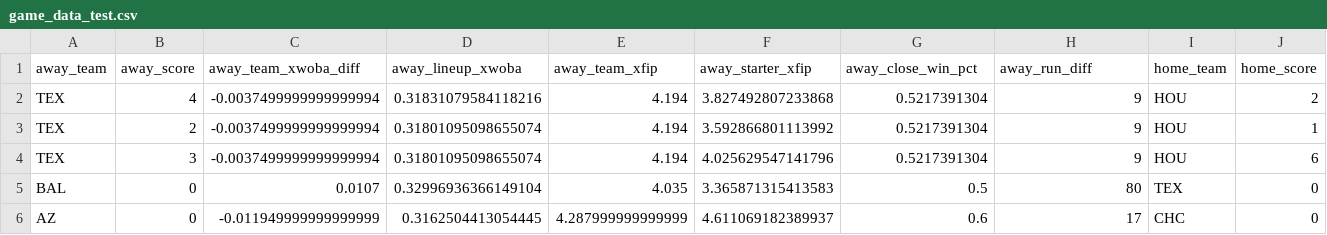
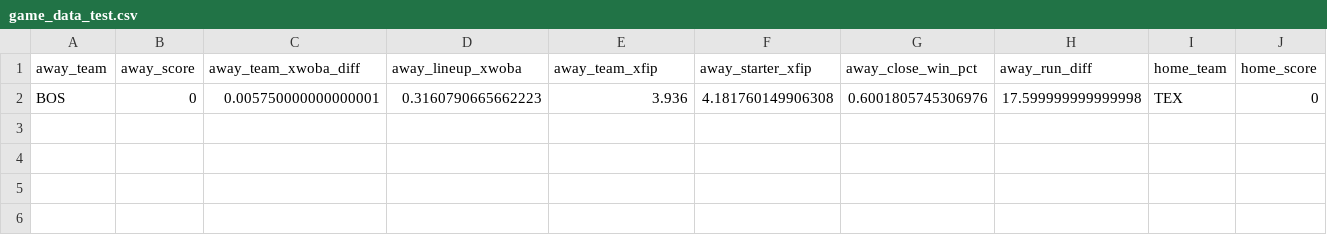
Before and after one commit to hyojunm/game-prediction-models, a CSV file: data/baseball/game_data_test.csv, drawn as a sheet; only a part is shown; removed rows and columns are numbered as before the commit, all else as after; rows hold the shown columns only; the diff names each change by its address in the sheet, - before the commit and + after, or states it on an @@ line.

```diff
--- a/data/baseball/game_data_test.csv
+++ b/data/baseball/game_data_test.csv
-row 2: TEX | 4 | -0.0037499999999999994 | 0.31831079584118216 | 4.194 | 3.827492807233868 | 0.5217391304 | 9 | HOU | 2
-row 3: TEX | 2 | -0.0037499999999999994 | 0.31801095098655074 | 4.194 | 3.592866801113992 | 0.5217391304 | 9 | HOU | 1
-row 4: TEX | 3 | -0.0037499999999999994 | 0.31801095098655074 | 4.194 | 4.025629547141796 | 0.5217391304 | 9 | HOU | 6
-row 5: BAL | 0 | 0.0107 | 0.32996936366149104 | 4.035 | 3.365871315413583 | 0.5 | 80 | TEX | 0
-row 6: AZ | 0 | -0.011949999999999999 | 0.3162504413054445 | 4.287999999999999 | 4.611069182389937 | 0.6 | 17 | CHC | 0
+row 2: BOS | 0 | 0.005750000000000001 | 0.3160790665662223 | 3.936 | 4.181760149906308 | 0.6001805745306976 | 17.599999999999998 | TEX | 0
```
Also changed, not shown: data/baseball/stats/rookie_stats.csv, data/baseball/stats/team_metrics.csv, 7 other files.
